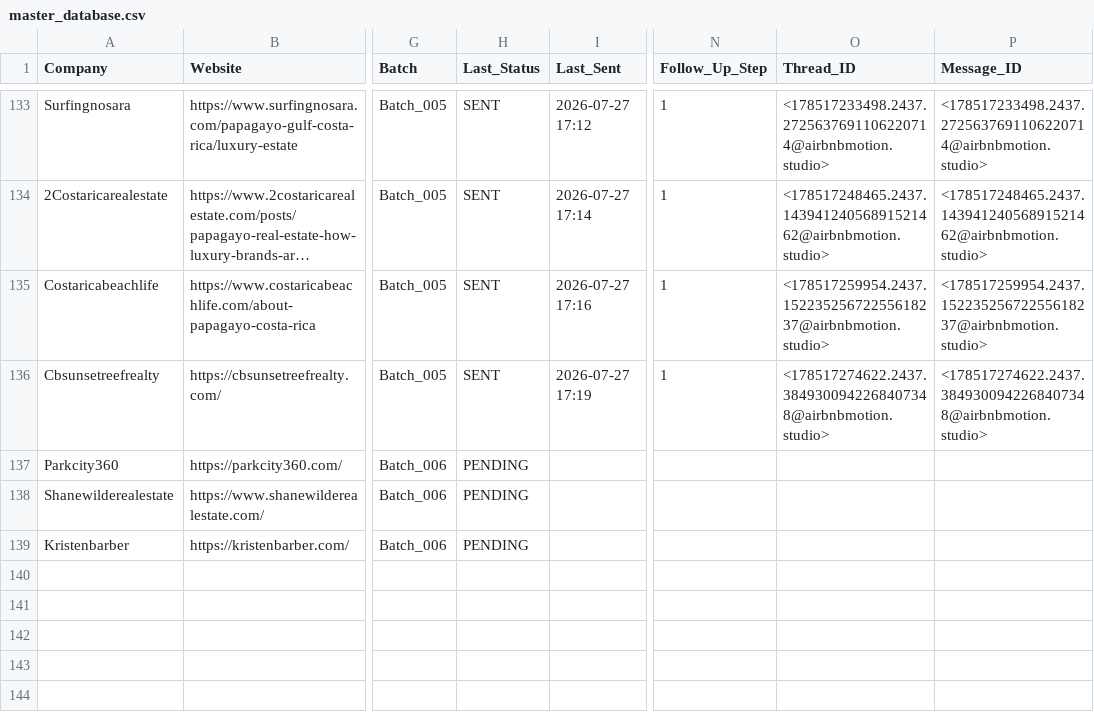
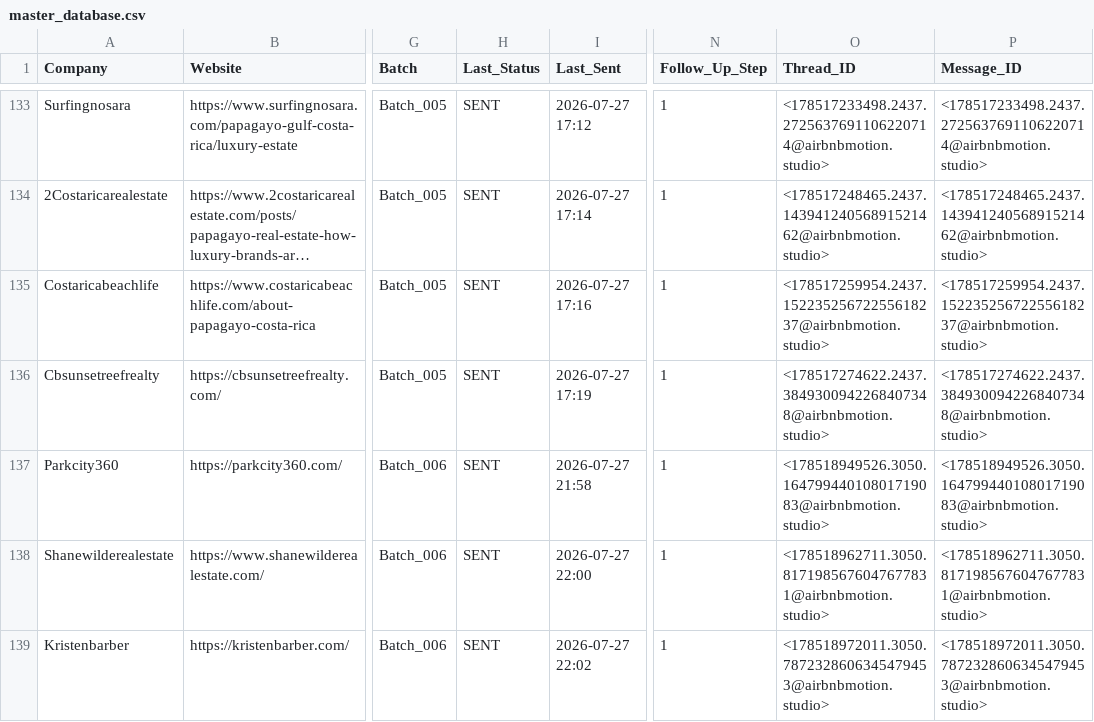
Before and after one commit to STXNES/airbnbmotion, a CSV file: 02-MASTER_DATABASE/master_database.csv, drawn as a sheet; only a part is shown, gaps mark what is left out; long unchanged cells end in …; the diff names each change by its address in the sheet, - before the commit and + after, or states it on an @@ line.

```diff
--- a/02-MASTER_DATABASE/master_database.csv
+++ b/02-MASTER_DATABASE/master_database.csv
-H137:H139 (Last_Status): PENDING
+H137:H139 (Last_Status): SENT
-I137 (Last_Sent): (empty)
+I137 (Last_Sent): 2026-07-27 21:58
-N137:N139 (Follow_Up_Step): (empty)
+N137:N139 (Follow_Up_Step): 1
-O137 (Thread_ID): (empty)
+O137 (Thread_ID): <178518949526.3050.16479944010801719083@airbnbmotion.studio>
-P137 (Message_ID): (empty)
+P137 (Message_ID): <178518949526.3050.16479944010801719083@airbnbmotion.studio>
-I138 (Last_Sent): (empty)
+I138 (Last_Sent): 2026-07-27 22:00
-O138 (Thread_ID): (empty)
+O138 (Thread_ID): <178518962711.3050.8171985676047677831@airbnbmotion.studio>
-P138 (Message_ID): (empty)
+P138 (Message_ID): <178518962711.3050.8171985676047677831@airbnbmotion.studio>
-I139 (Last_Sent): (empty)
+I139 (Last_Sent): 2026-07-27 22:02
-O139 (Thread_ID): (empty)
+O139 (Thread_ID): <178518972011.3050.7872328606345479453@airbnbmotion.studio>
-P139 (Message_ID): (empty)
+P139 (Message_ID): <178518972011.3050.7872328606345479453@airbnbmotion.studio>
```
Also changed, not shown: 01-PIPELINE/altus_pipeline_Batch_006.csv.
